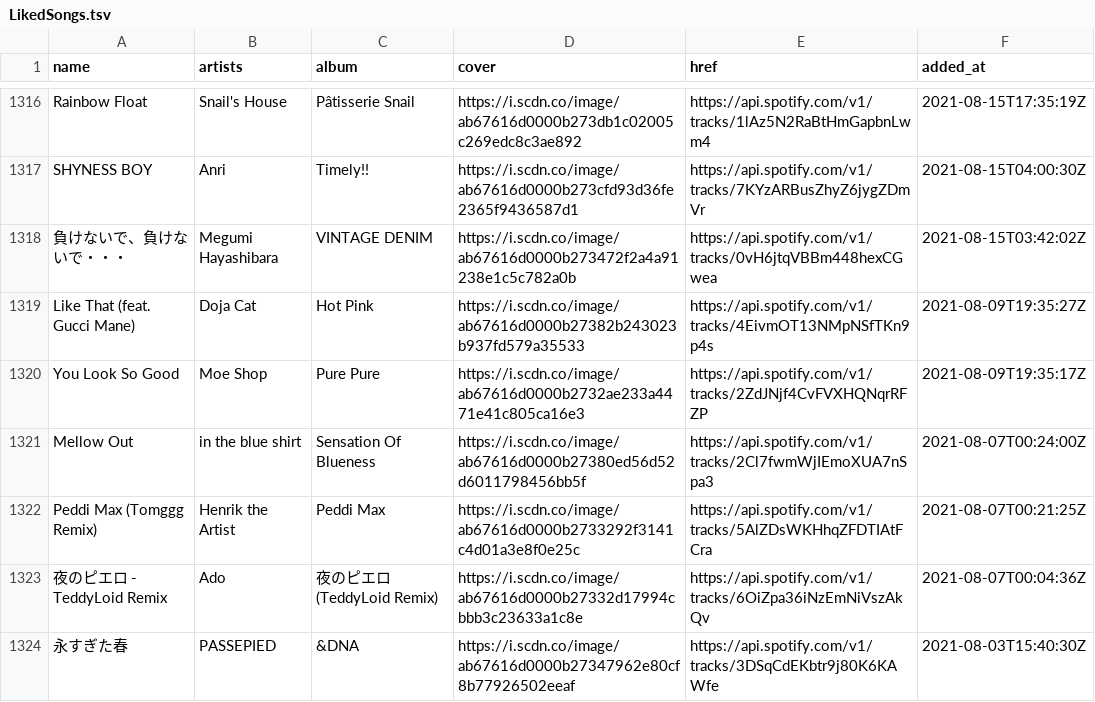
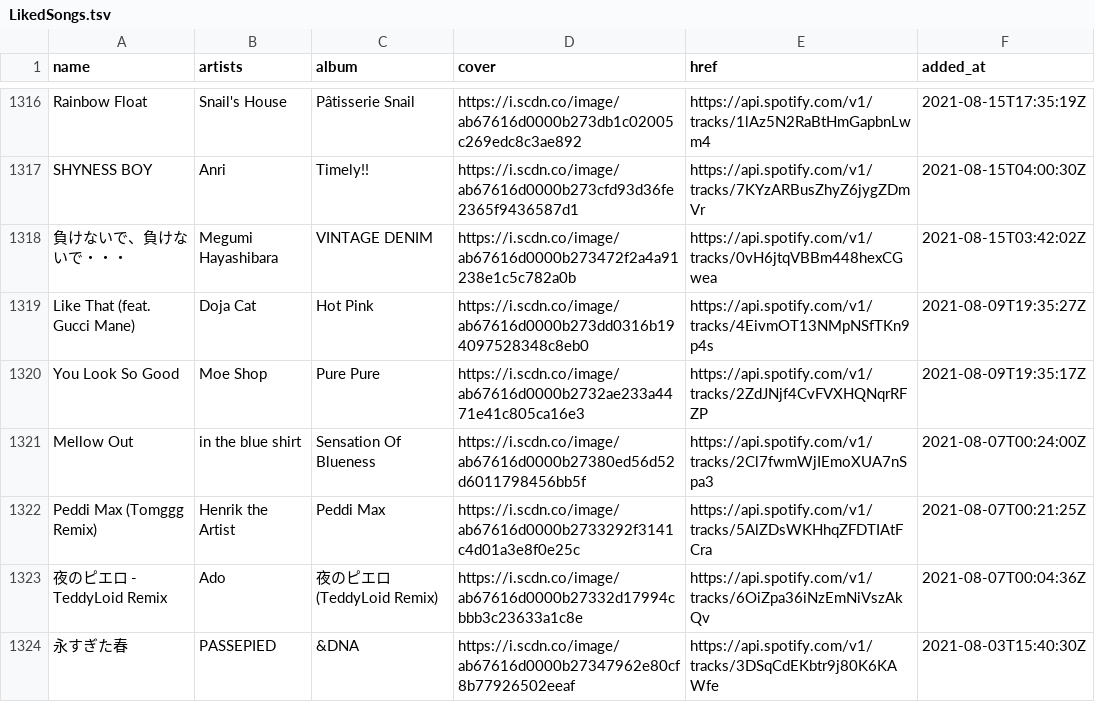
Before and after one commit to nyok/MySpotifyLikedSongs, a TSV file: LikedSongs/LikedSongs.tsv, drawn as a sheet; only a part is shown, gaps mark what is left out.

Commit message:
New songs (Automatic update)

```diff
--- a/LikedSongs/LikedSongs.tsv
+++ b/LikedSongs/LikedSongs.tsv
@@ -1318,3 +1318,3 @@ SHYNESS BOY	Anri	Timely!!	https://i.scdn.co/image/ab67616d0000b273cfd93d36fe2365
 負けないで、負けないで・・・	Megumi Hayashibara	VINTAGE DENIM	https://i.scdn.co/image/ab67616d0000b273472f2a4a91238e1c5c782a0b	https://api.spotify.com/v1/tracks/0vH6jtqVBBm448hexCGwea	2021-08-15T03:42:02Z
-Like That (feat. Gucci Mane)	Doja Cat	Hot Pink	https://i.scdn.co/image/ab67616d0000b27382b243023b937fd579a35533	https://api.spotify.com/v1/tracks/4EivmOT13NMpNSfTKn9p4s	2021-08-09T19:35:27Z
+Like That (feat. Gucci Mane)	Doja Cat	Hot Pink	https://i.scdn.co/image/ab67616d0000b273dd0316b194097528348c8eb0	https://api.spotify.com/v1/tracks/4EivmOT13NMpNSfTKn9p4s	2021-08-09T19:35:27Z
 You Look So Good	Moe Shop	Pure Pure	https://i.scdn.co/image/ab67616d0000b2732ae233a4471e41c805ca16e3	https://api.spotify.com/v1/tracks/2ZdJNjf4CvFVXHQNqrRFZP	2021-08-09T19:35:17Z
```
